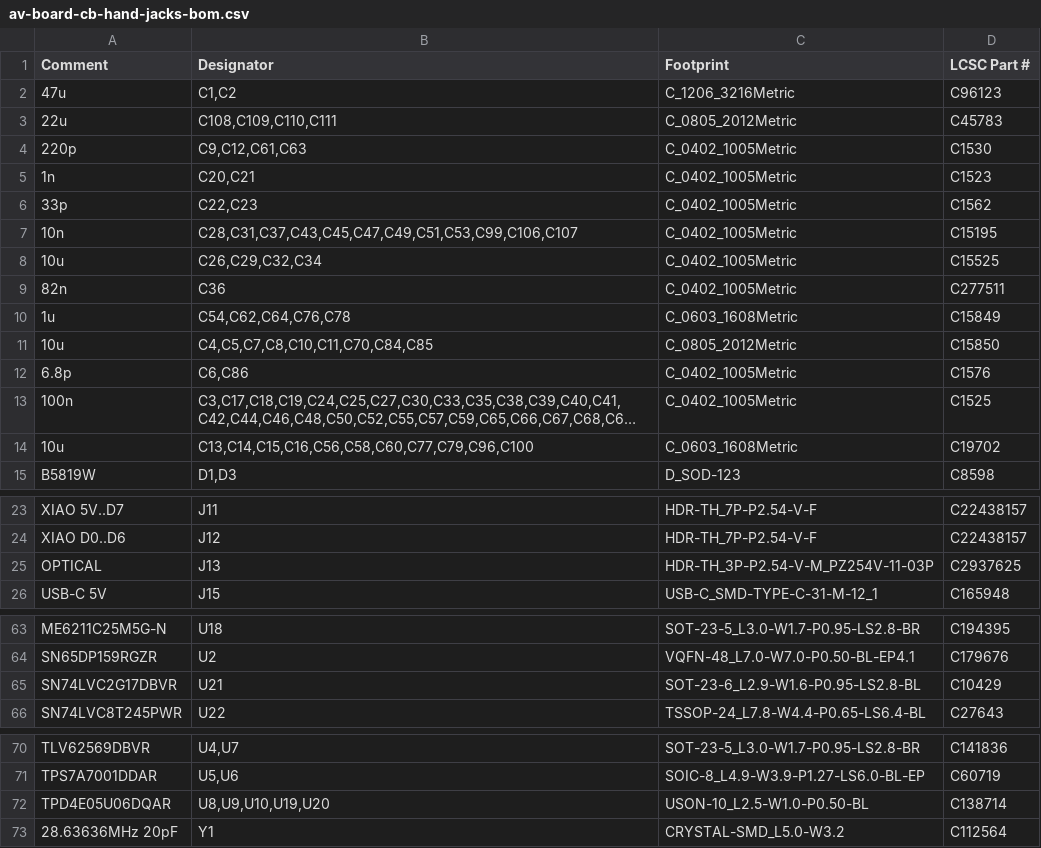
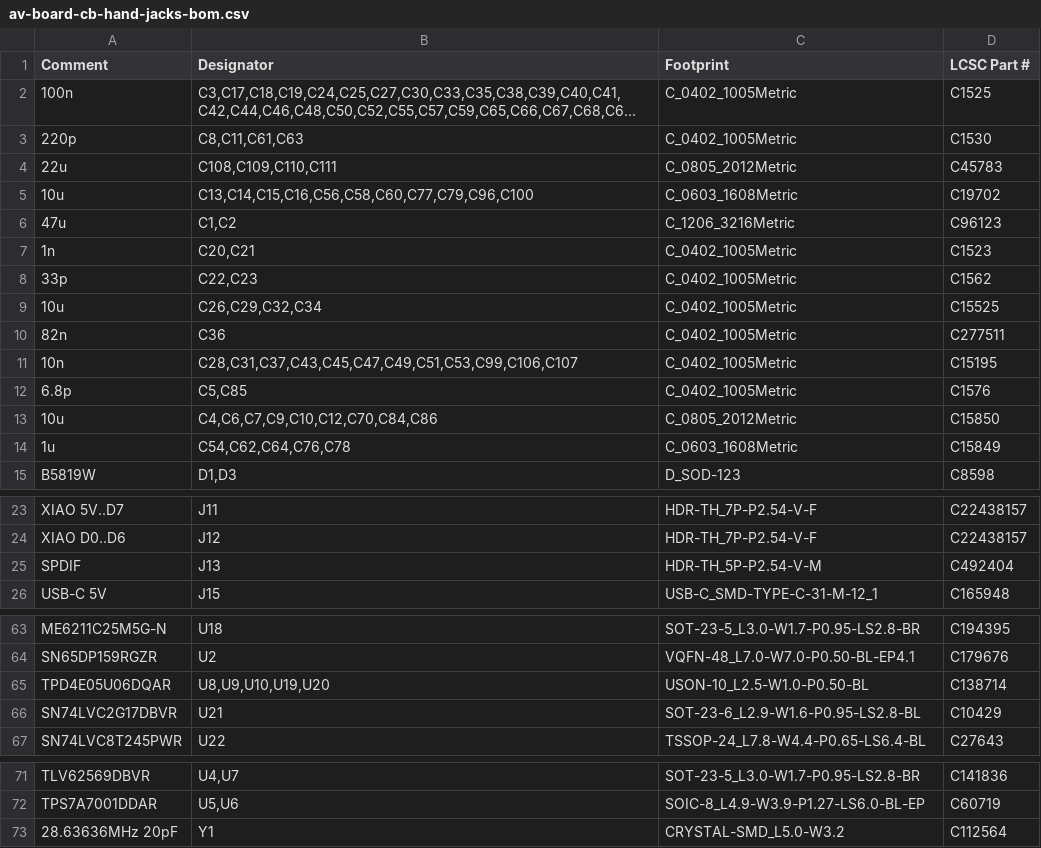
Before and after one commit to bryfur/tang-av-scaler, a CSV file: hardware/av-board/rev-cb/fab/av-board-cb-hand-jacks-bom.csv, drawn as a sheet; only a part is shown, gaps mark what is left out; long unchanged cells end in …; removed rows and columns are numbered as before the commit, all else as after; the diff covers the shown part only; the diff names each change by its address in the sheet, - before the commit and + after, or states it on an @@ line.

```diff
--- a/hardware/av-board/rev-cb/fab/av-board-cb-hand-jacks-bom.csv
+++ b/hardware/av-board/rev-cb/fab/av-board-cb-hand-jacks-bom.csv
@@ row 13 moved to row 2: 100n @@
+row 3: 220p | C8,C11,C61,C63 | C_0402_1005Metric | C1530
@@ row 3 moved to row 4: 22u @@
@@ row 14 moved to row 5: 10u @@
-row 4: 220p | C9,C12,C61,C63 | C_0402_1005Metric | C1530
@@ row 7 moved to row 11: 10n @@
+row 12: 6.8p | C5,C85 | C_0402_1005Metric | C1576
+row 13: 10u | C4,C6,C7,C9,C10,C12,C70,C84,C86 | C_0805_2012Metric | C15850
-row 11: 10u | C4,C5,C7,C8,C10,C11,C70,C84,C85 | C_0805_2012Metric | C15850
-row 12: 6.8p | C6,C86 | C_0402_1005Metric | C1576
-row 25: OPTICAL | J13 | HDR-TH_3P-P2.54-V-M_PZ254V-11-03P | C2937625
+row 25: SPDIF | J13 | HDR-TH_5P-P2.54-V-M | C492404
@@ row 72 moved to row 65: TPD4E05U06DQAR @@
```
Also changed, not shown: 6 moved rows elsewhere in this file, hardware/av-board/rev-ca/fab/av-board-ca-cpl.csv, hardware/av-board/rev-ca/fab/av-board-ca-hand-jacks-cpl.csv, 47 other files.
